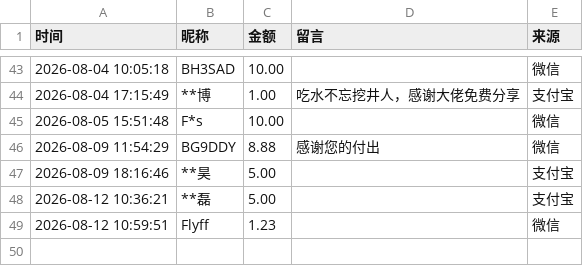
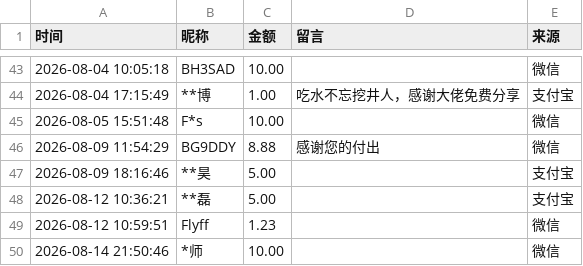
Before and after one commit to EthanYan6/Mangosteen, a CSV file: docs/data/donations.csv, drawn as a sheet; only a part is shown, gaps mark what is left out.

```diff
--- a/docs/data/donations.csv
+++ b/docs/data/donations.csv
@@ -49 +49,2 @@
 2026-08-12 10:59:51,Flyff,1.23,,微信
+2026-08-14 21:50:46,*师,10.00,,微信
```
Also changed, not shown: 2 other files.
